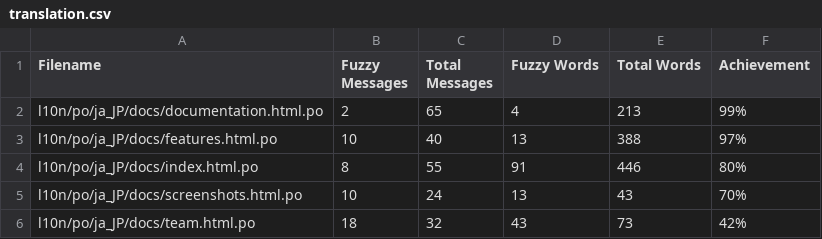
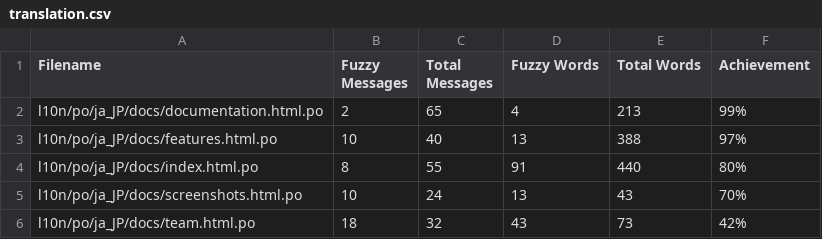
Before and after one commit to doc-l10n-kit/ja-pcp-website, a CSV file: l10n/stats/translation.csv, drawn as a sheet; only a part is shown.

Commit message:
Update translation stats

```diff
--- a/l10n/stats/translation.csv
+++ b/l10n/stats/translation.csv
@@ -3,3 +3,3 @@ l10n/po/ja_JP/docs/documentation.html.po, 2, 65, 4, 213 ,99%
 l10n/po/ja_JP/docs/features.html.po, 10, 40, 13, 388 ,97%
-l10n/po/ja_JP/docs/index.html.po, 8, 55, 91, 446 ,80%
+l10n/po/ja_JP/docs/index.html.po, 8, 55, 91, 440 ,80%
 l10n/po/ja_JP/docs/screenshots.html.po, 10, 24, 13, 43 ,70%
```
